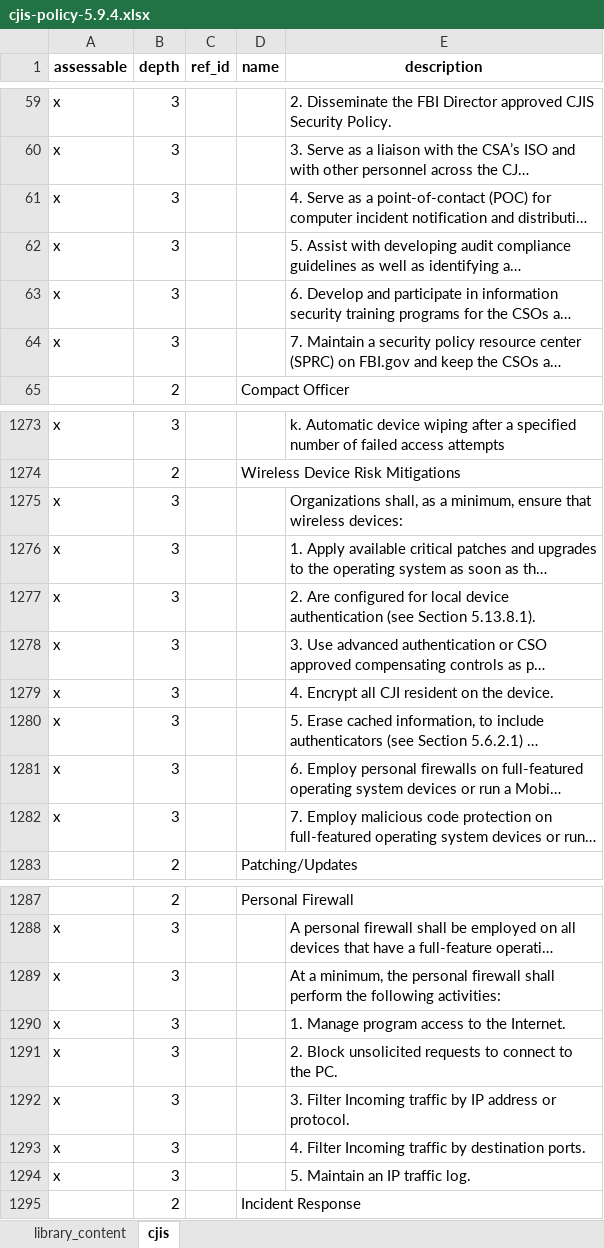
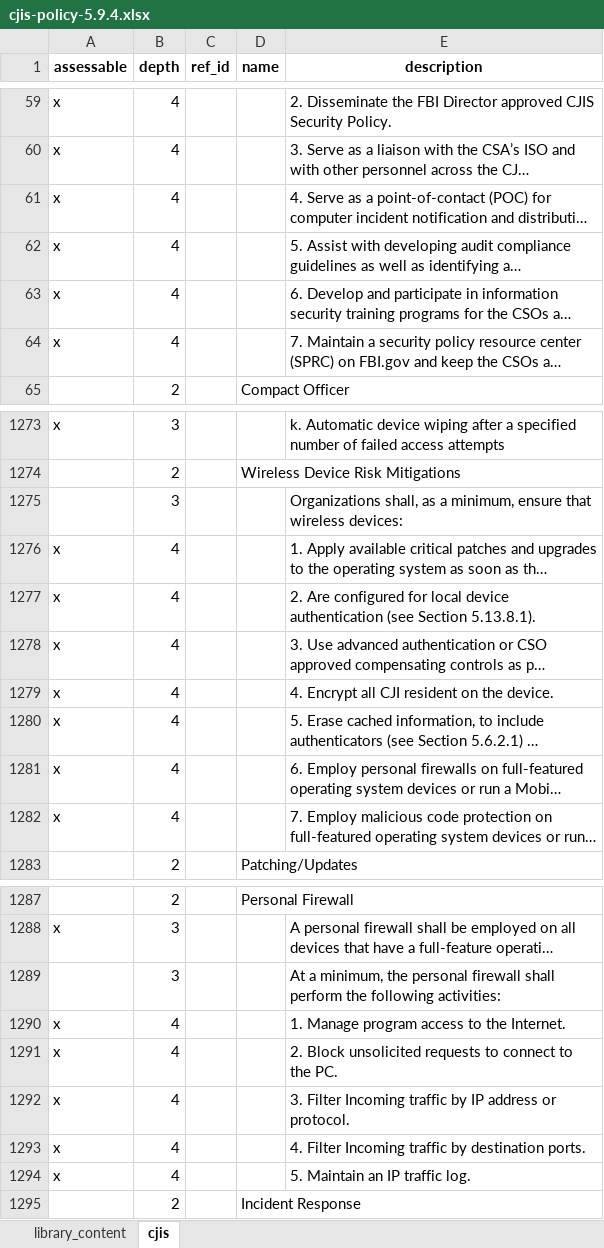
Before and after one commit to intuitem/ciso-assistant-community, an Excel workbook: tools/cjis/cjis-policy-5.9.4.xlsx, sheet cjis, drawn as a sheet; only a part is shown, gaps mark what is left out; long unchanged cells end in …; values as stored, in another font and other column widths than the file's, no borders; the diff covers the shown part only; the diff names each change by its address in the sheet, - before the commit and + after, or states it on an @@ line.

Commit message:
Improve CJIS depth management

```diff
--- a/tools/cjis/cjis-policy-5.9.4.xlsx (sheet cjis)
+++ b/tools/cjis/cjis-policy-5.9.4.xlsx (sheet cjis)
-B59:B64 (depth): 3
+B59:B64 (depth): 4
-A1275 (assessable): x
+A1275 (assessable): (empty)
-B1276:B1282 (depth): 3
+B1276:B1282 (depth): 4
-A1289 (assessable): x
+A1289 (assessable): (empty)
-B1290:B1294 (depth): 3
+B1290:B1294 (depth): 4
```
Also changed, not shown: 53 edited cells elsewhere in this sheet, 1 other file.
